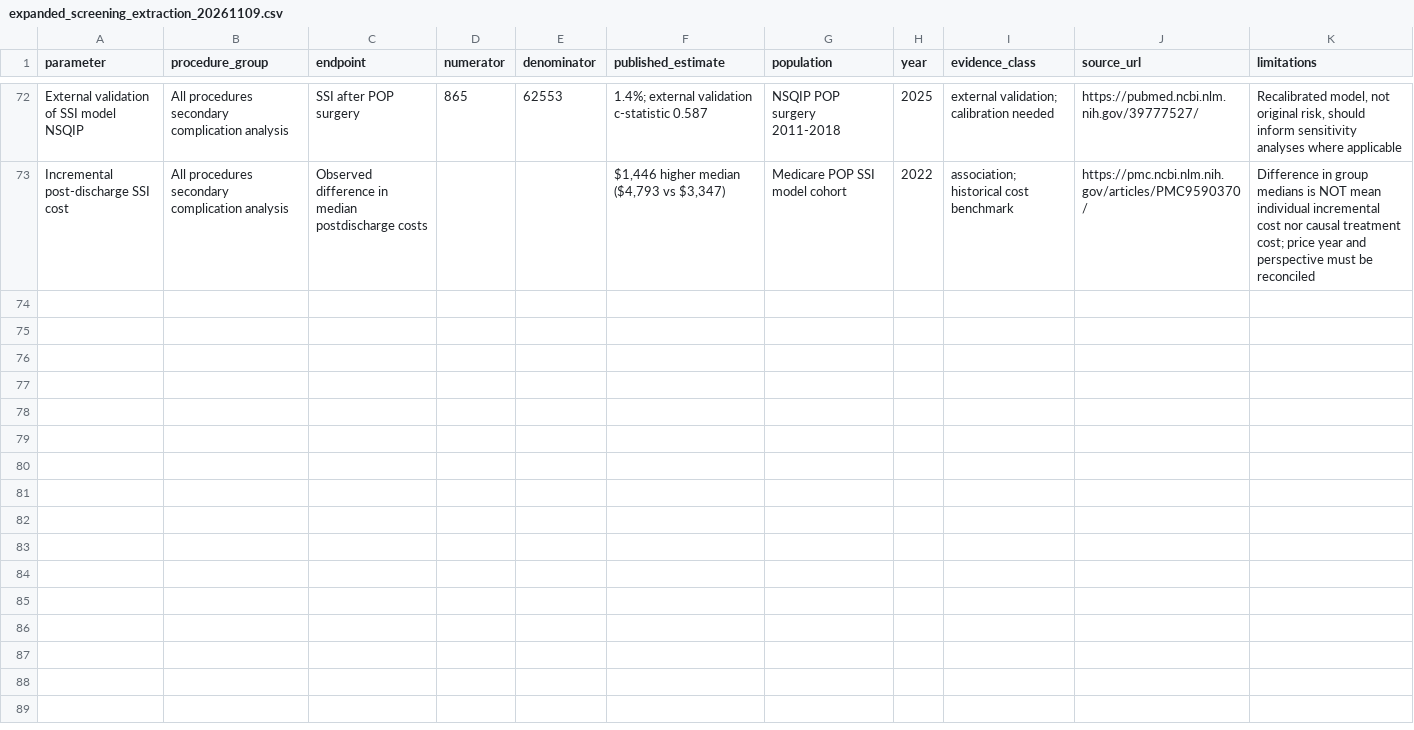
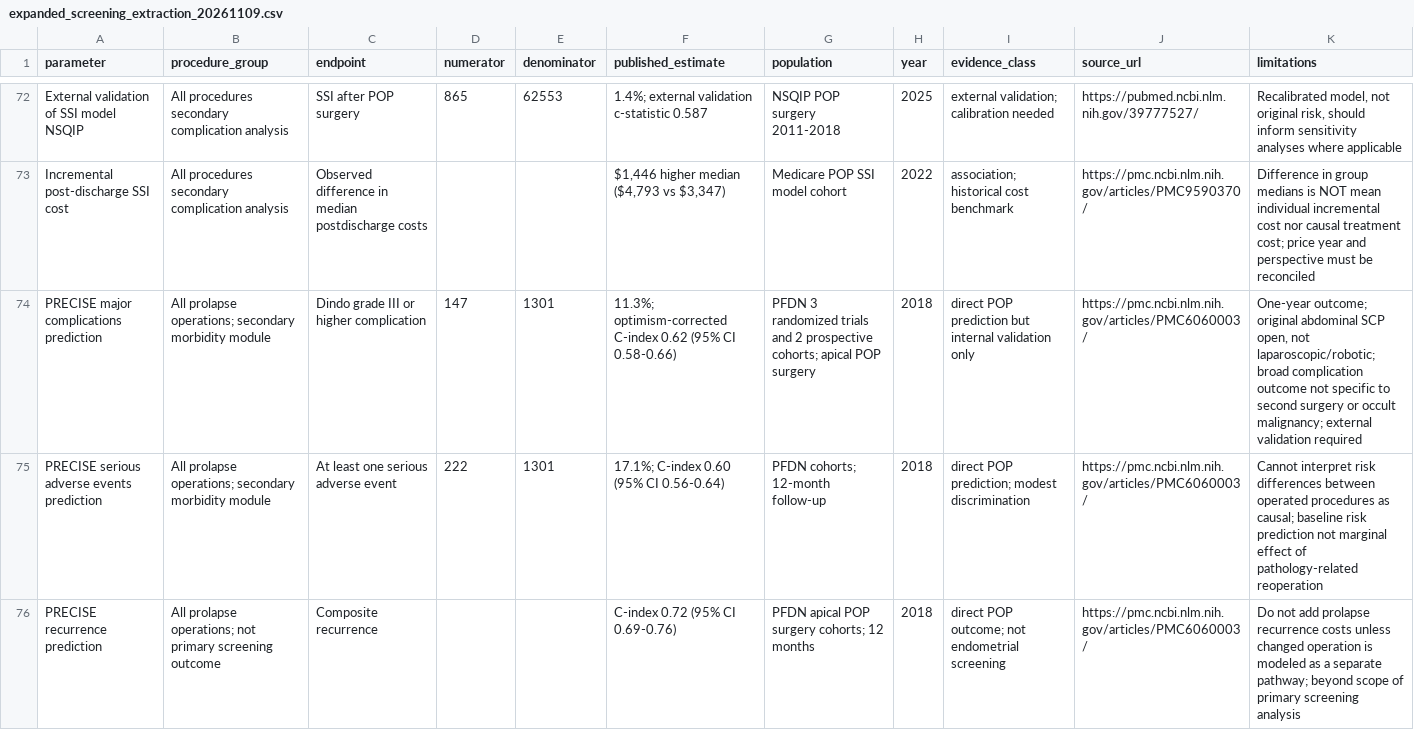
Before and after one commit to mufflyt/colpocleisis_costeff, a CSV file: evidence/expanded_screening_extraction_20261109.csv, drawn as a sheet; only a part is shown, gaps mark what is left out; the diff names each change by its address in the sheet, - before the commit and + after, or states it on an @@ line.

Commit message:
Add Jelovsek PRECISE complications prediction evidence and applicability notes

```diff
--- a/evidence/expanded_screening_extraction_20261109.csv
+++ b/evidence/expanded_screening_extraction_20261109.csv
+row 74: PRECISE major complications prediction | All prolapse operations; secondary morbidity module | Dindo grade III or higher complication | 147 | 1301 | 11.3%; optimism-corrected C-index 0.62 (95% CI 0.58-0.66) | PFDN 3 randomized trials and 2 prospective cohorts; apical POP surgery | 2018 | direct POP prediction but internal validation only | https://pmc.ncbi.nlm.nih.gov/articles/PMC6060003/ | One-year outcome; original abdominal SCP open, not laparoscopic/robotic; broad complication outcome not specific to second surgery or occult malignancy; external validation required
+row 75: PRECISE serious adverse events prediction | All prolapse operations; secondary morbidity module | At least one serious adverse event | 222 | 1301 | 17.1%; C-index 0.60 (95% CI 0.56-0.64) | PFDN cohorts; 12-month follow-up | 2018 | direct POP prediction; modest discrimination | https://pmc.ncbi.nlm.nih.gov/articles/PMC6060003/ | Cannot interpret risk differences between operated procedures as causal; baseline risk prediction not marginal effect of pathology-related reoperation
+row 76: PRECISE recurrence prediction | All prolapse operations; not primary screening outcome | Composite recurrence |  |  | C-index 0.72 (95% CI 0.69-0.76) | PFDN apical POP surgery cohorts; 12 months | 2018 | direct POP outcome; not endometrial screening | https://pmc.ncbi.nlm.nih.gov/articles/PMC6060003/ | Do not add prolapse recurrence costs unless changed operation is modeled as a separate pathway; beyond scope of primary screening analysis
```
